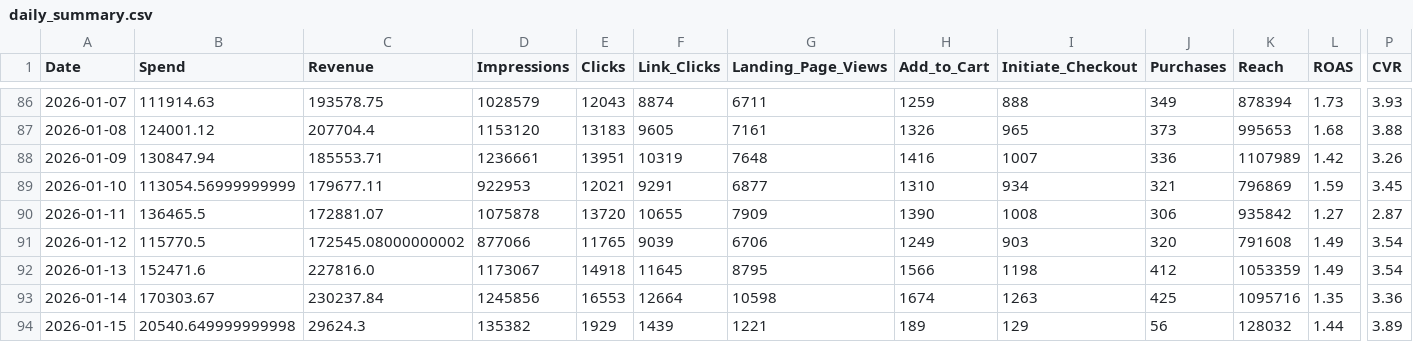
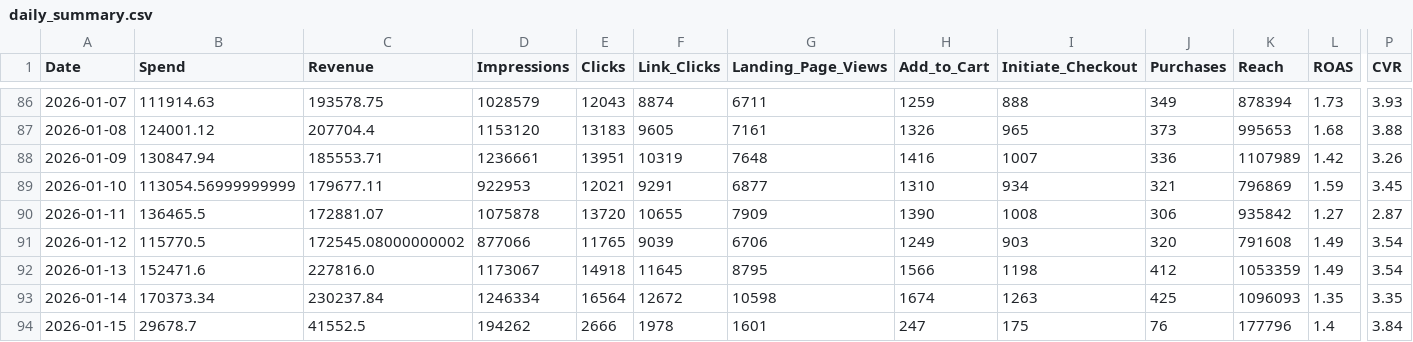
Before and after one commit to sreepathiyogi-blip/meta-live-dashboard, a CSV file: daily_summary.csv, drawn as a sheet; only a part is shown, gaps mark what is left out; the diff covers the shown part only; the diff names each change by its address in the sheet, - before the commit and + after, or states it on an @@ line.

```diff
--- a/daily_summary.csv
+++ b/daily_summary.csv
-B93 (Spend): 170303.67
+B93 (Spend): 170373.34
-D93 (Impressions): 1245856
+D93 (Impressions): 1246334
-E93 (Clicks): 16553
+E93 (Clicks): 16564
-F93 (Link_Clicks): 12664
+F93 (Link_Clicks): 12672
-K93 (Reach): 1095716
+K93 (Reach): 1096093
-P93 (CVR): 3.36
+P93 (CVR): 3.35
-B94 (Spend): 20540.649999999998
+B94 (Spend): 29678.7
-C94 (Revenue): 29624.3
+C94 (Revenue): 41552.5
-D94 (Impressions): 135382
+D94 (Impressions): 194262
-E94 (Clicks): 1929
+E94 (Clicks): 2666
-F94 (Link_Clicks): 1439
+F94 (Link_Clicks): 1978
-G94 (Landing_Page_Views): 1221
+G94 (Landing_Page_Views): 1601
-H94 (Add_to_Cart): 189
+H94 (Add_to_Cart): 247
-I94 (Initiate_Checkout): 129
+I94 (Initiate_Checkout): 175
-J94 (Purchases): 56
+J94 (Purchases): 76
-K94 (Reach): 128032
+K94 (Reach): 177796
-L94 (ROAS): 1.44
+L94 (ROAS): 1.4
-P94 (CVR): 3.89
+P94 (CVR): 3.84
```
Also changed, not shown: 3 edited cells elsewhere in this file, complete_campaign_data.csv, live_today_performance.csv, 2 other files.
